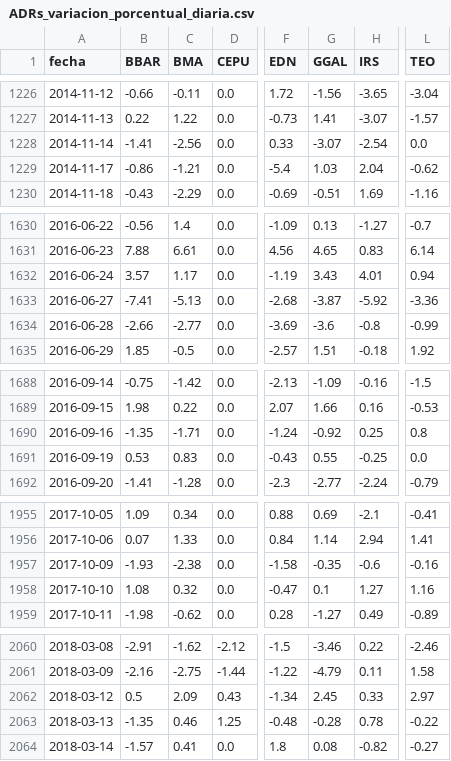
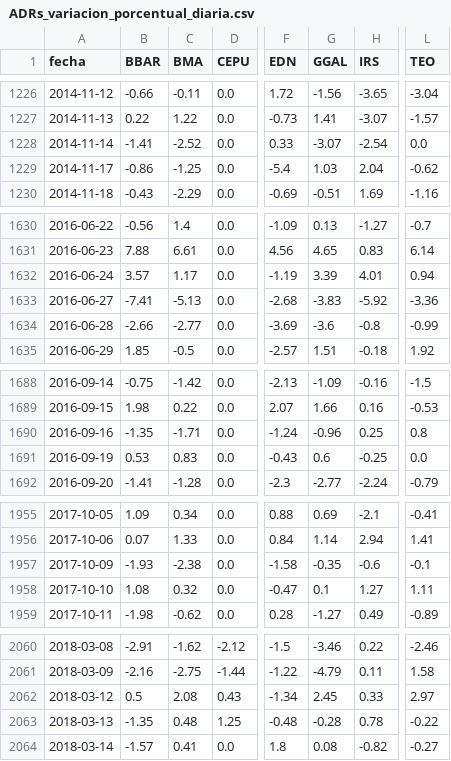
Before and after one commit to jesusrobles824/base-de-datos, a CSV file: ADRs_variacion_porcentual_diaria.csv, drawn as a sheet; only a part is shown, gaps mark what is left out; the diff covers the shown part only; the diff names each change by its address in the sheet, - before the commit and + after, or states it on an @@ line.

```diff
--- a/ADRs_variacion_porcentual_diaria.csv
+++ b/ADRs_variacion_porcentual_diaria.csv
-C1228 (BMA): -2.56
+C1228 (BMA): -2.52
-C1229 (BMA): -1.21
+C1229 (BMA): -1.25
-G1632 (GGAL): 3.43
+G1632 (GGAL): 3.39
-G1633 (GGAL): -3.87
+G1633 (GGAL): -3.83
-G1690 (GGAL): -0.92
+G1690 (GGAL): -0.96
-G1691 (GGAL): 0.55
+G1691 (GGAL): 0.6
-L1957 (TEO): -0.16
+L1957 (TEO): -0.1
-L1958 (TEO): 1.16
+L1958 (TEO): 1.11
-C2062 (BMA): 2.09
+C2062 (BMA): 2.08
-C2063 (BMA): 0.46
+C2063 (BMA): 0.48
```
Also changed, not shown: 2 edited cells elsewhere in this file, Precios_ADRs.csv.
